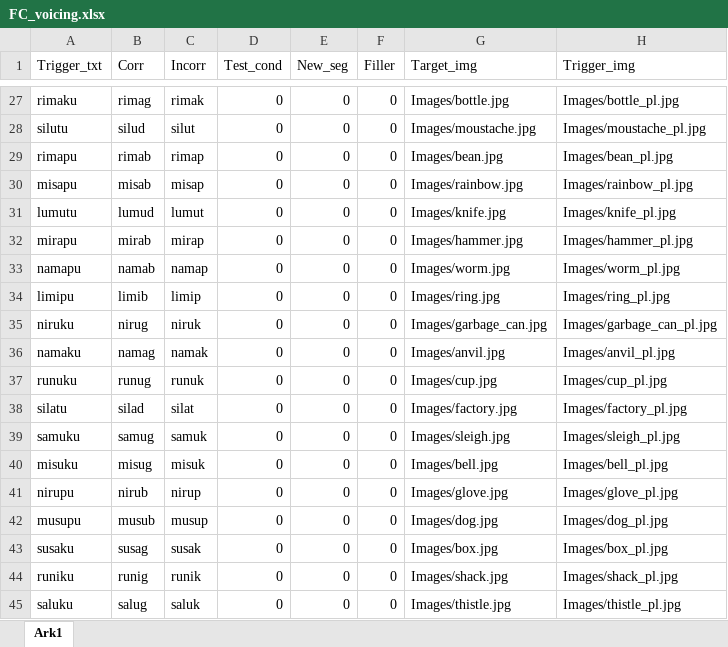
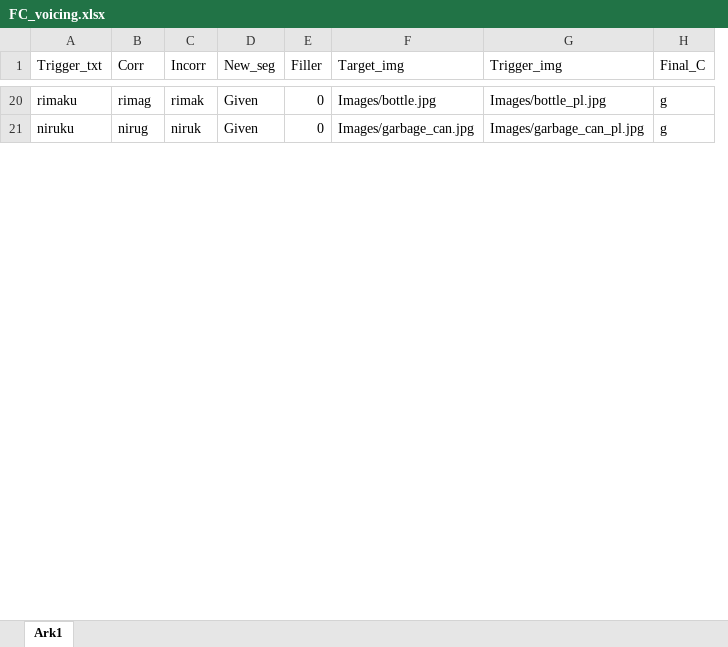
Before and after one commit to JulianKLy/ortexp, an Excel workbook: Lists/FC_voicing.xlsx, sheet Ark1, drawn as a sheet; only a part is shown, gaps mark what is left out; values as stored, in another font and other column widths than the file's, no borders; removed rows and columns are numbered as before the commit, all else as after; the diff covers the shown part only; the diff names each change by its address in the sheet, - before the commit and + after, or states it on an @@ line.

```diff
--- a/Lists/FC_voicing.xlsx (sheet Ark1)
+++ b/Lists/FC_voicing.xlsx (sheet Ark1)
-column D (Test_cond), row 27: 0; row 35: 0
+column H (Final_C), rows 20-21: g | g
-D20 (New_seg): 0
+D20 (New_seg): Given
-row 28: silutu | silud | silut | 0 | 0 | 0 | Images/moustache.jpg | Images/moustache_pl.jpg
-row 29: rimapu | rimab | rimap | 0 | 0 | 0 | Images/bean.jpg | Images/bean_pl.jpg
-row 30: misapu | misab | misap | 0 | 0 | 0 | Images/rainbow.jpg | Images/rainbow_pl.jpg
-row 31: lumutu | lumud | lumut | 0 | 0 | 0 | Images/knife.jpg | Images/knife_pl.jpg
-row 32: mirapu | mirab | mirap | 0 | 0 | 0 | Images/hammer.jpg | Images/hammer_pl.jpg
-row 33: namapu | namab | namap | 0 | 0 | 0 | Images/worm.jpg | Images/worm_pl.jpg
-row 34: limipu | limib | limip | 0 | 0 | 0 | Images/ring.jpg | Images/ring_pl.jpg
-D21 (New_seg): 0
+D21 (New_seg): Given
-row 36: namaku | namag | namak | 0 | 0 | 0 | Images/anvil.jpg | Images/anvil_pl.jpg
-row 37: runuku | runug | runuk | 0 | 0 | 0 | Images/cup.jpg | Images/cup_pl.jpg
-row 38: silatu | silad | silat | 0 | 0 | 0 | Images/factory.jpg | Images/factory_pl.jpg
-row 39: samuku | samug | samuk | 0 | 0 | 0 | Images/sleigh.jpg | Images/sleigh_pl.jpg
-row 40: misuku | misug | misuk | 0 | 0 | 0 | Images/bell.jpg | Images/bell_pl.jpg
-row 41: nirupu | nirub | nirup | 0 | 0 | 0 | Images/glove.jpg | Images/glove_pl.jpg
-row 42: musupu | musub | musup | 0 | 0 | 0 | Images/dog.jpg | Images/dog_pl.jpg
-row 43: susaku | susag | susak | 0 | 0 | 0 | Images/box.jpg | Images/box_pl.jpg
-row 44: runiku | runig | runik | 0 | 0 | 0 | Images/shack.jpg | Images/shack_pl.jpg
-row 45: saluku | salug | saluk | 0 | 0 | 0 | Images/thistle.jpg | Images/thistle_pl.jpg
```
Also changed, not shown: 13 added rows, 102 removed rows and 20 edited cells elsewhere in this sheet, Lists/Experiment_Word_list_voicing.xlsx, Lists/Prod_voicing.xlsx.
